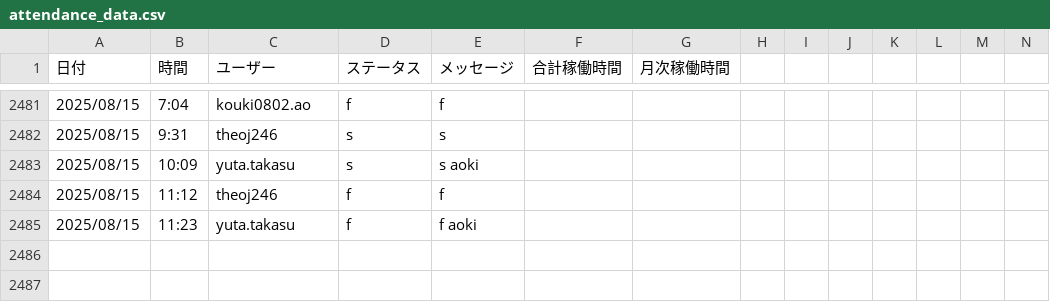
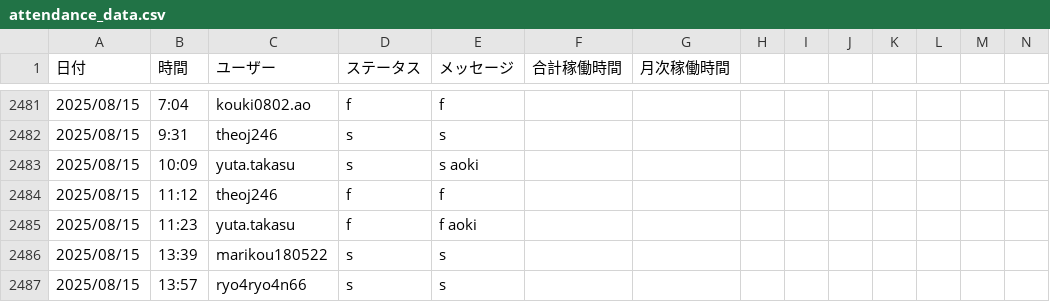
Before and after one commit to kou180522/kintai, a CSV file: data/attendance_data.csv, drawn as a sheet; only a part is shown, gaps mark what is left out; rows hold the shown columns only; the diff names each change by its address in the sheet, - before the commit and + after, or states it on an @@ line.

```diff
--- a/data/attendance_data.csv
+++ b/data/attendance_data.csv
+row 2486: 2025/08/15 | 13:39 | marikou180522 | s | s
+row 2487: 2025/08/15 | 13:57 | ryo4ryo4n66 | s | s
```
Also changed, not shown: 6 other files.
